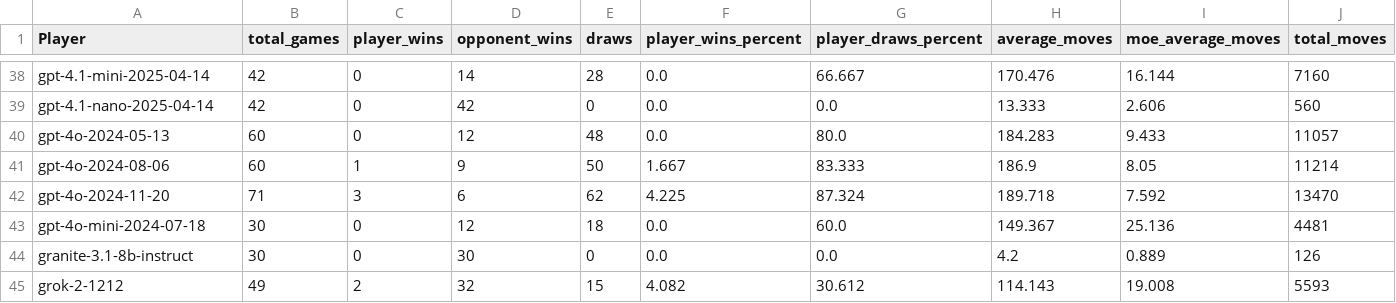
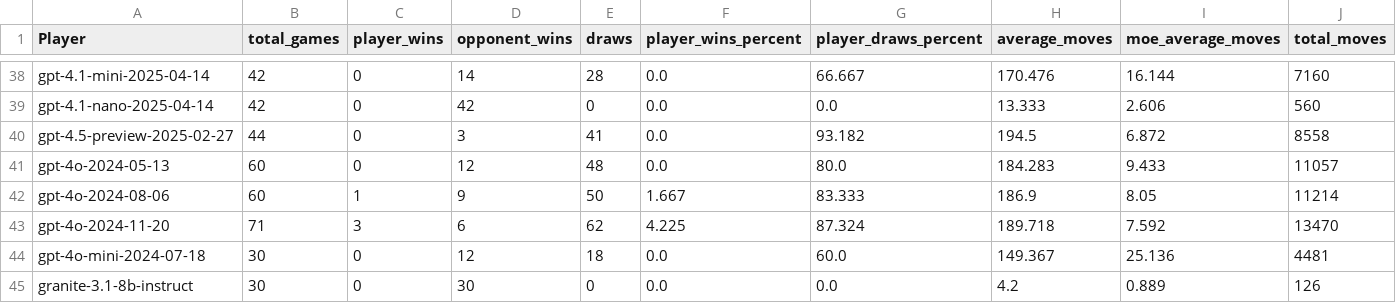
Before and after one commit to maxim-saplin/llm_chess, a CSV file: data_processing/refined.csv, drawn as a sheet; only a part is shown, gaps mark what is left out; the shorter side is filled out with more unchanged rows; rows hold the shown columns only; the diff names each change by its address in the sheet, - before the commit and + after, or states it on an @@ line.

```diff
--- a/data_processing/refined.csv
+++ b/data_processing/refined.csv
+row 40: gpt-4.5-preview-2025-02-27 | 44 | 0 | 3 | 41 | 0.0 | 93.182 | 194.5 | 6.872 | 8558
```
Also changed, not shown: data_processing/aggregate.csv, 2 other files.
